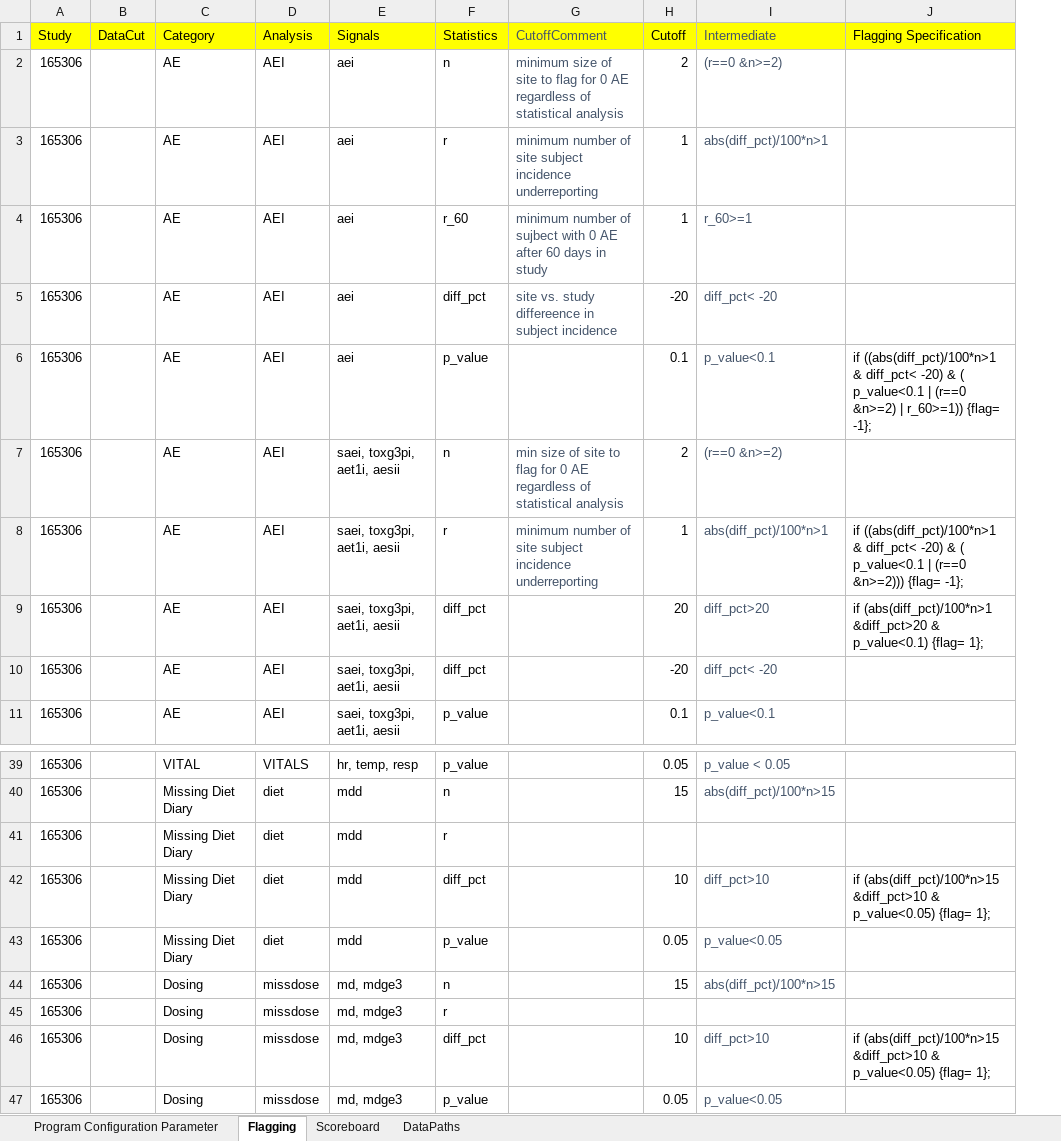
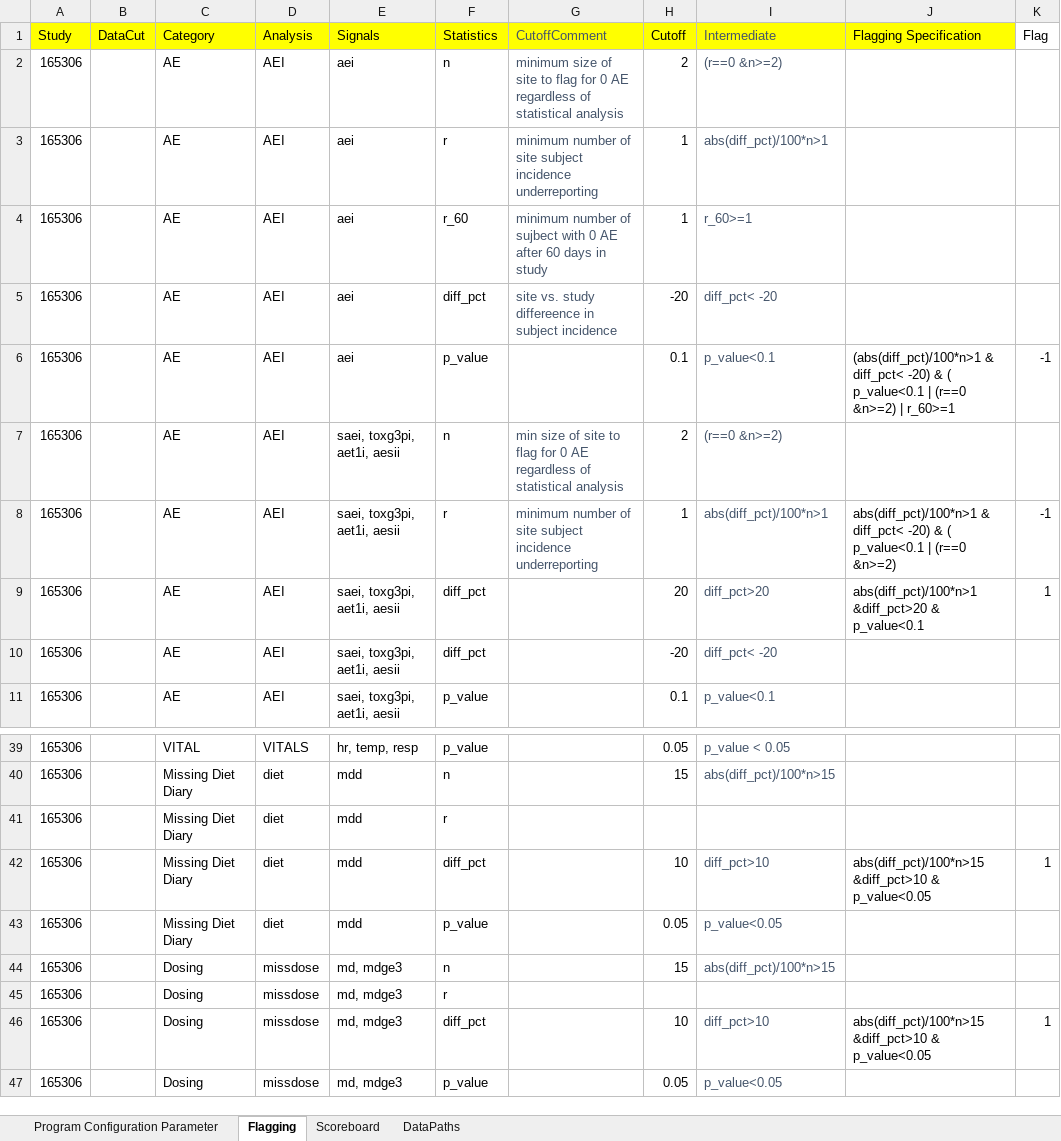
Before and after one commit to fdrennan/lovingr, an Excel workbook: 165306_CSMConfig_07132022.xlsx, sheet Flagging, drawn as a sheet; only a part is shown, gaps mark what is left out; values as stored, in another font and other column widths than the file's, no borders; the diff covers the shown part only; the diff names each change by its address in the sheet, - before the commit and + after, or states it on an @@ line.

```diff
--- a/165306_CSMConfig_07132022.xlsx (sheet Flagging)
+++ b/165306_CSMConfig_07132022.xlsx (sheet Flagging)
+column K (Flag), rows 6-9: -1 |  | -1 | 1; rows 42-46: 1 |  |  |  | 1
-J6 (Flagging Specification): if ((abs(diff_pct)/100*n>1 & diff_pct< -20) & ( p_value<0.1 | (r==0 &n>=2) | r_60>=1)) {flag= -1};
+J6 (Flagging Specification): (abs(diff_pct)/100*n>1 & diff_pct< -20) & ( p_value<0.1 | (r==0 &n>=2) | r_60>=1
-J8 (Flagging Specification): if ((abs(diff_pct)/100*n>1 & diff_pct< -20) & ( p_value<0.1 | (r==0 &n>=2))) {flag= -1};
+J8 (Flagging Specification): abs(diff_pct)/100*n>1 & diff_pct< -20) & ( p_value<0.1 | (r==0 &n>=2)
-J9 (Flagging Specification): if (abs(diff_pct)/100*n>1 &diff_pct>20 & p_value<0.1) {flag= 1};
+J9 (Flagging Specification): abs(diff_pct)/100*n>1 &diff_pct>20 & p_value<0.1
-J42 (Flagging Specification): if (abs(diff_pct)/100*n>15 &diff_pct>10 & p_value<0.05) {flag= 1};
+J42 (Flagging Specification): abs(diff_pct)/100*n>15 &diff_pct>10 & p_value<0.05
-J46 (Flagging Specification): if (abs(diff_pct)/100*n>15 &diff_pct>10 & p_value<0.05) {flag= 1};
+J46 (Flagging Specification): abs(diff_pct)/100*n>15 &diff_pct>10 & p_value<0.05
```
Also changed, not shown: 7 edited cells elsewhere in this sheet.
